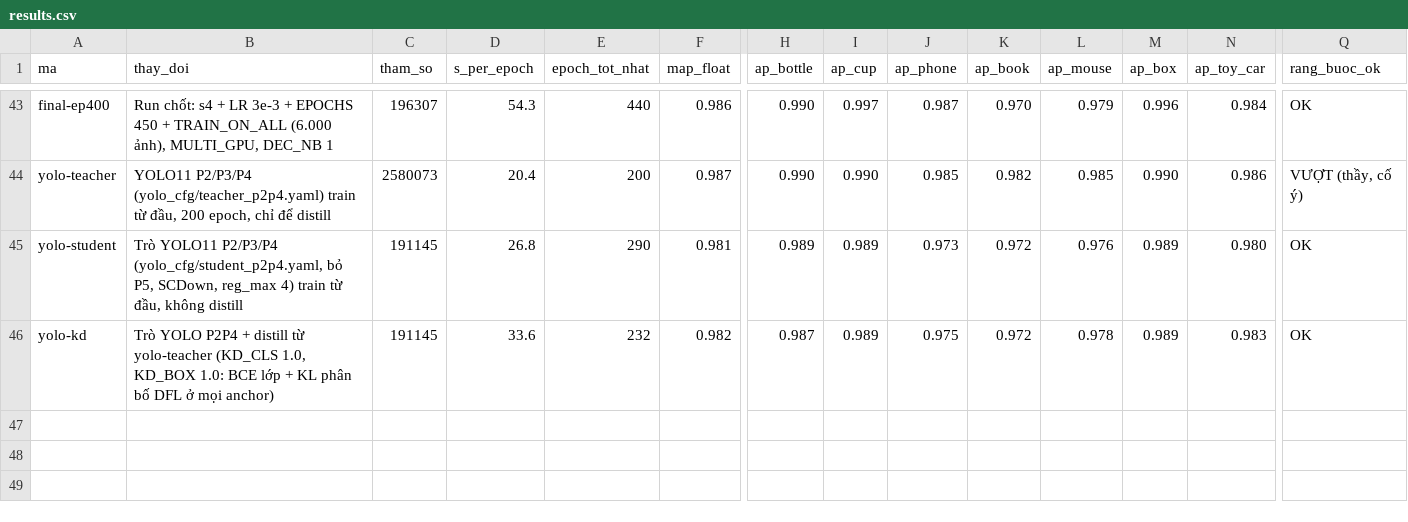
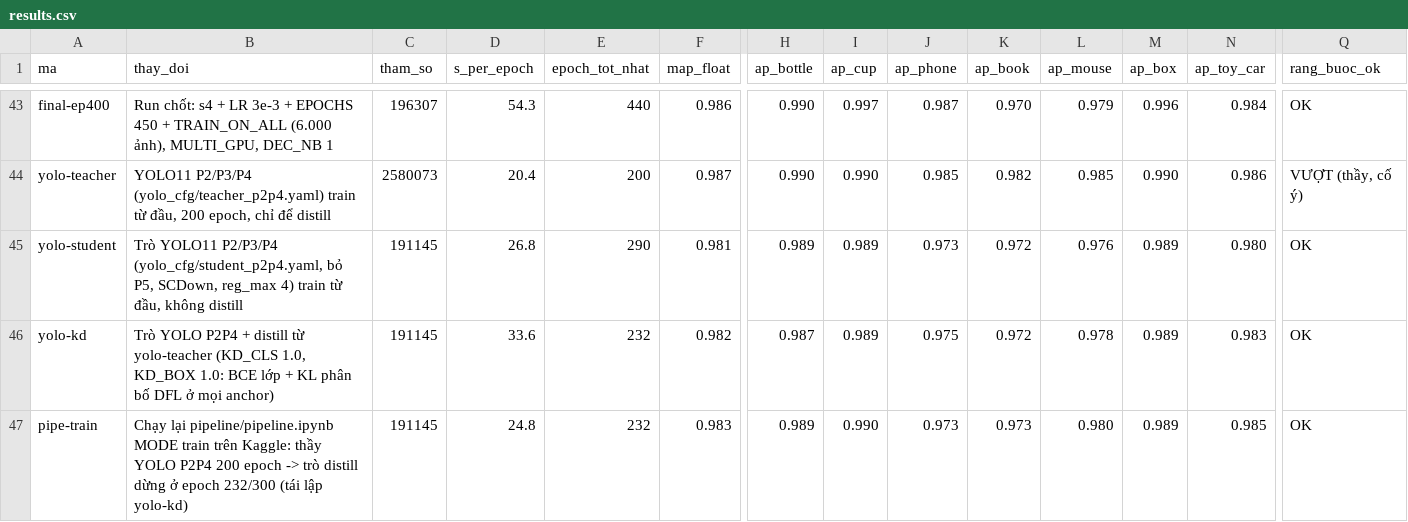
Before and after one commit to pnam296/EdgeAI-2026, a CSV file: kaggle_runs/results.csv, drawn as a sheet; only a part is shown, gaps mark what is left out; rows hold the shown columns only; the diff names each change by its address in the sheet, - before the commit and + after, or states it on an @@ line.

```diff
--- a/kaggle_runs/results.csv
+++ b/kaggle_runs/results.csv
+row 47: pipe-train | Chạy lại pipeline/pipeline.ipynb MODE train trên Kaggle: thầy YOLO P2P4 200 epoch -> trò distill dừng ở epoch 232/300 (tái lập yolo-kd) | 191145 | 24.8 | 232 | 0.983 | 0.989 | 0.990 | 0.973 | 0.973 | 0.980 | 0.989 | 0.985 | OK
```
Also changed, not shown: 26 other files.
